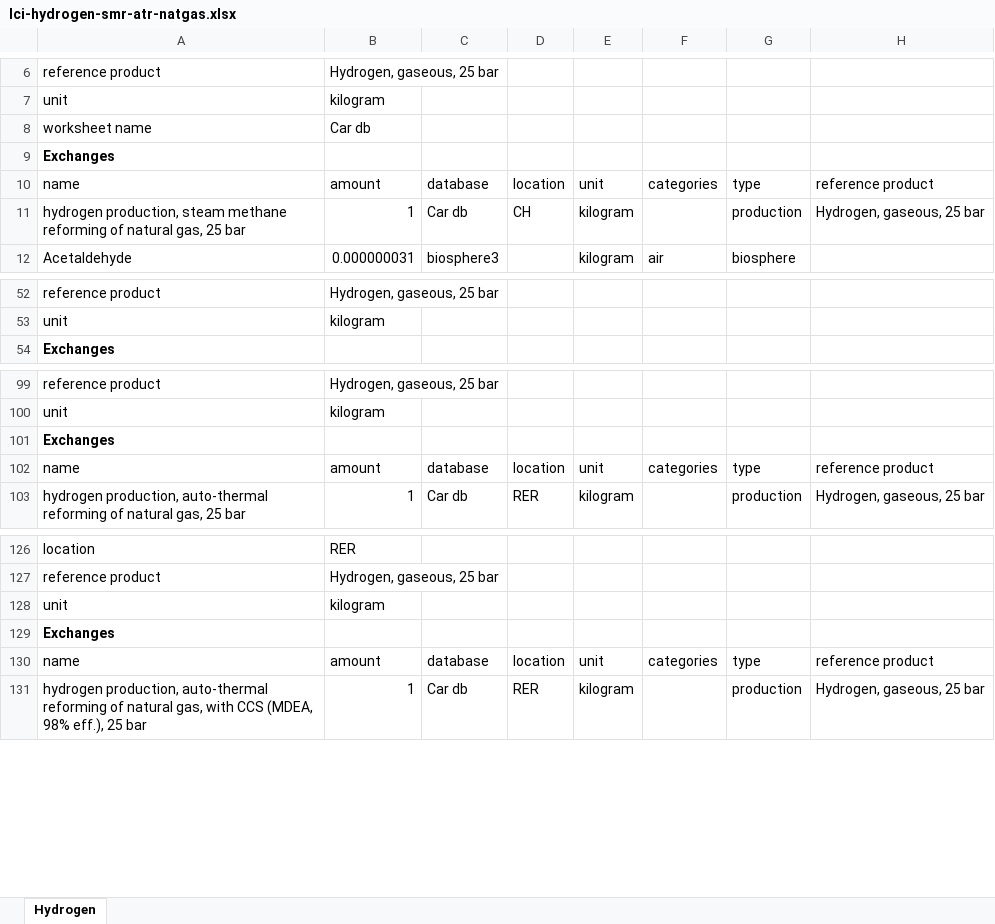
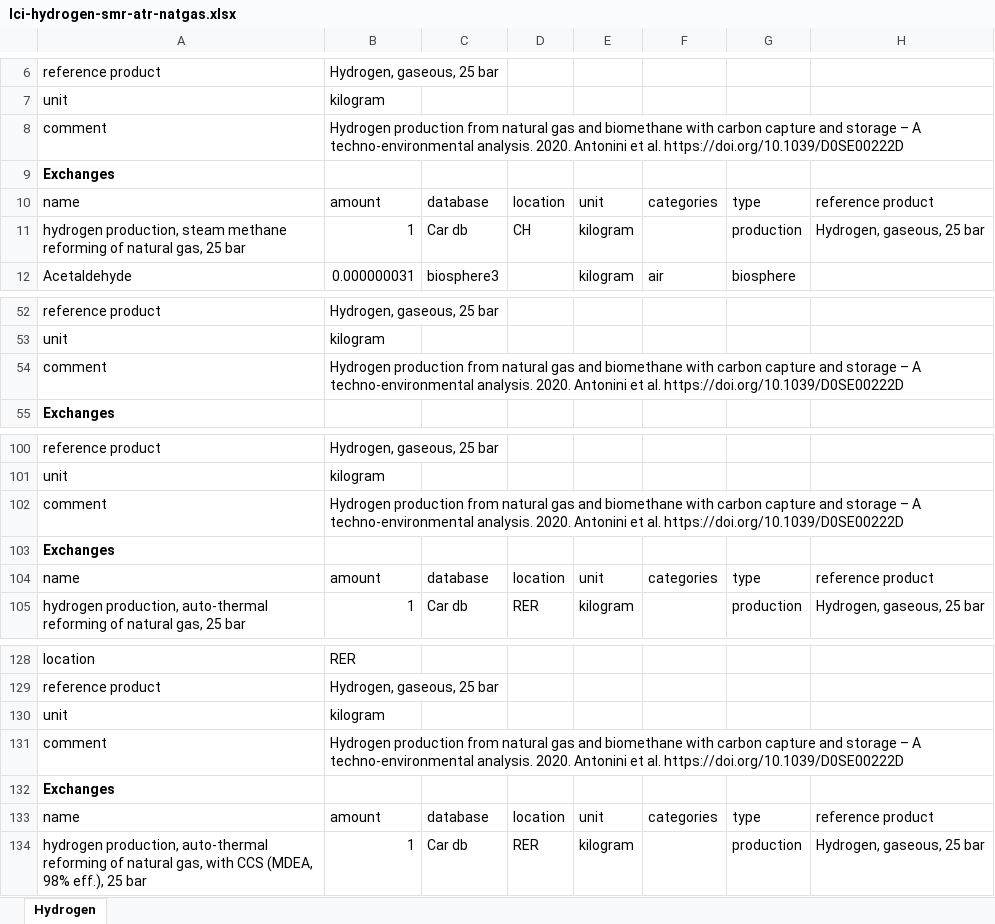
Before and after one commit to polca/premise, an Excel workbook: premise/data/additional_inventories/lci-hydrogen-smr-atr-natgas.xlsx, sheet Hydrogen, drawn as a sheet; only a part is shown, gaps mark what is left out; values as stored, in another font and other column widths than the file's, no borders; removed rows and columns are numbered as before the commit, all else as after; the diff names each change by its address in the sheet, - before the commit and + after, or states it on an @@ line.

```diff
--- a/premise/data/additional_inventories/lci-hydrogen-smr-atr-natgas.xlsx (sheet Hydrogen)
+++ b/premise/data/additional_inventories/lci-hydrogen-smr-atr-natgas.xlsx (sheet Hydrogen)
-row 8: worksheet name | Car db
+row 8: comment | Hydrogen production from natural gas and biomethane with carbon capture and storage – A techno-environmental analysis. 2020. Antonini et al. https://doi.org/10.1039/D0SE00222D
+row 54: comment | Hydrogen production from natural gas and biomethane with carbon capture and storage – A techno-environmental analysis. 2020. Antonini et al. https://doi.org/10.1039/D0SE00222D
+row 102: comment | Hydrogen production from natural gas and biomethane with carbon capture and storage – A techno-environmental analysis. 2020. Antonini et al. https://doi.org/10.1039/D0SE00222D
+row 131: comment | Hydrogen production from natural gas and biomethane with carbon capture and storage – A techno-environmental analysis. 2020. Antonini et al. https://doi.org/10.1039/D0SE00222D
```
Also changed, not shown: formulas that keep their value, 2 other files.
